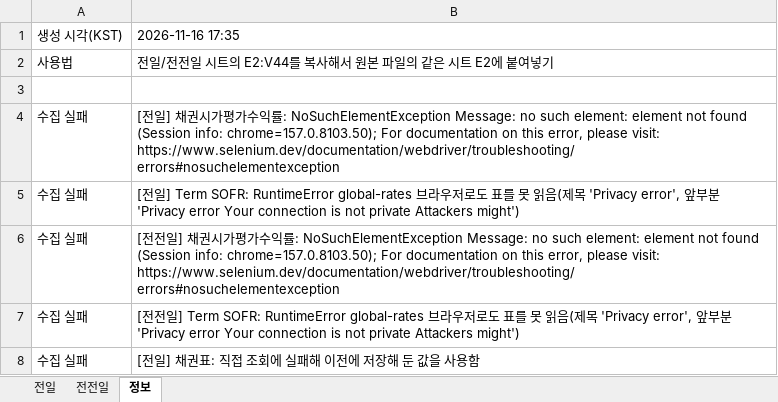
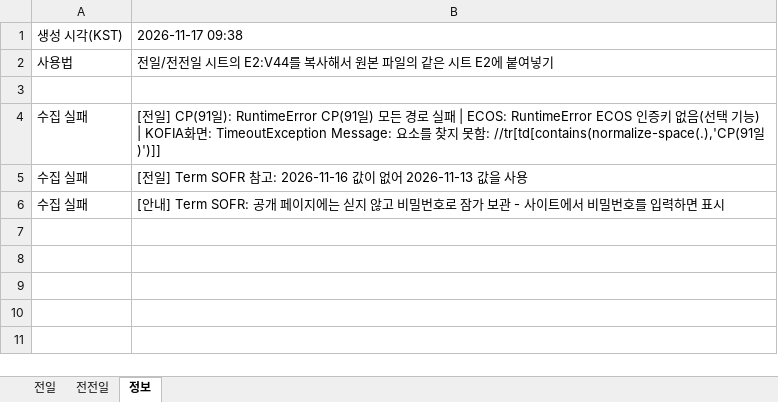
Before and after one commit to goldsohnmin-alt/Daily-, an Excel workbook: docs/daily_data.xlsx, sheet 정보, drawn as a sheet; values as stored, in another font and other column widths than the file's, no borders; removed rows and columns are numbered as before the commit, all else as after; ↵ is a line break in a cell; the diff names each change by its address in the sheet, - before the commit and + after, or states it on an @@ line.

```diff
--- a/docs/daily_data.xlsx (sheet 정보)
+++ b/docs/daily_data.xlsx (sheet 정보)
-B1: 2026-11-16 17:35
+B1: 2026-11-17 09:38
-row 4: 수집 실패 | [전일] 채권시가평가수익률: NoSuchElementException Message: no such element: element not found ↵ (Session info: chrome=157.0.8103.50); For documentation on this error, please visit: https://www.selenium.dev/documentation/webdriver/troubleshooting/errors#nosuchelementexception
-B4: …일] Term SOFR: RuntimeError global-rates 브라우저로도 표를 못 읽음(제목 'Privacy error', 앞부분 'Privacy error Your connection is not private Attackers might')
+B4: …일] CP(91일): RuntimeError CP(91일) 모든 경로 실패 | ECOS: RuntimeError ECOS 인증키 없음(선택 기능) | KOFIA화면: TimeoutException Message: 요소를 찾지 못함: //tr[td[contains(normalize-space(.),'CP(91일)')]]
-row 6: 수집 실패 | [전전일] 채권시가평가수익률: NoSuchElementException Message: no such element: element not found ↵ (Session info: chrome=157.0.8103.50); For documentation on this error, please visit: https://www.selenium.dev/documentation/webdriver/troubleshooting/errors#nosuchelementexception
-B5: [전전일] Term SOFR: RuntimeError global-rates 브라우저로도 표를 못 읽음(제목 'Privacy error', 앞부분 'Privacy error Your connection is not private Attackers might')
+B5: [전일] Term SOFR 참고: 2026-11-16 값이 없어 2026-11-13 값을 사용
-B6: [전일] 채권표: 직접 조회에 실패해 이전에 저장해 둔 값을 사용함
+B6: [안내] Term SOFR: 공개 페이지에는 싣지 않고 비밀번호로 잠가 보관 - 사이트에서 비밀번호를 입력하면 표시
```
Also changed, not shown: sheet 전전일, sheet 전일, 7 other files.
